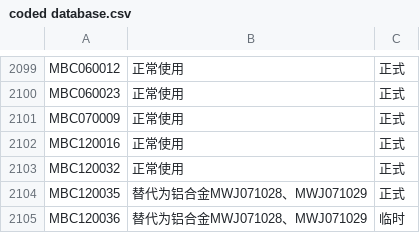
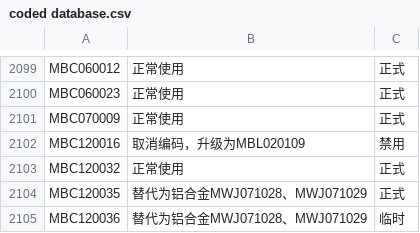
Before and after one commit to Hu3430/BCGCYWB-ZY, a CSV file: coded database.csv, drawn as a sheet; only a part is shown, gaps mark what is left out.

Commit message:
Update coded database.csv

```diff
--- a/coded database.csv
+++ b/coded database.csv
@@ -2101,3 +2101,3 @@ MBC060023,正常使用,正式
 MBC070009,正常使用,正式
-MBC120016,正常使用,正式
+MBC120016,取消编码，升级为MBL020109,禁用
 MBC120032,正常使用,正式
```
